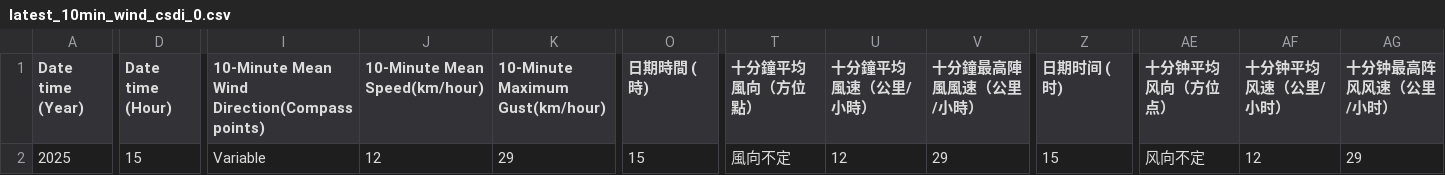
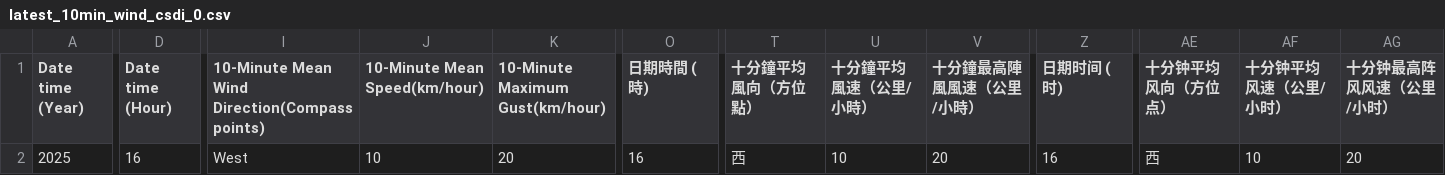
Before and after one commit to cysyiu/WeatherMap, a CSV file: Data/Wind_data/latest_10min_wind_csdi_0.csv, drawn as a sheet; only a part is shown, gaps mark what is left out; the diff names each change by its address in the sheet, - before the commit and + after, or states it on an @@ line.

```diff
--- a/Data/Wind_data/latest_10min_wind_csdi_0.csv
+++ b/Data/Wind_data/latest_10min_wind_csdi_0.csv
-D2 (Date time (Hour)): 15
+D2 (Date time (Hour)): 16
-I2: Variable
+I2: West
-J2 (10-Minute Mean Speed(km/hour)): 12
+J2 (10-Minute Mean Speed(km/hour)): 10
-K2 (10-Minute Maximum Gust(km/hour)): 29
+K2 (10-Minute Maximum Gust(km/hour)): 20
-O2 (日期時間 (時)): 15
+O2 (日期時間 (時)): 16
-T2 (十分鐘平均風向（方位點）): 風向不定
+T2 (十分鐘平均風向（方位點）): 西
-U2 (十分鐘平均風速（公里/小時）): 12
+U2 (十分鐘平均風速（公里/小時）): 10
-V2 (十分鐘最高陣風風速（公里/小時）): 29
+V2 (十分鐘最高陣風風速（公里/小時）): 20
-Z2 (日期时间 (时)): 15
+Z2 (日期时间 (时)): 16
-AE2 (十分钟平均风向（方位点）): 风向不定
+AE2 (十分钟平均风向（方位点）): 西
-AF2 (十分钟平均风速（公里/小时）): 12
+AF2 (十分钟平均风速（公里/小时）): 10
-AG2 (十分钟最高阵风风速（公里/小时）): 29
+AG2 (十分钟最高阵风风速（公里/小时）): 20
```
Also changed, not shown: Data/Wind_data/latest_10min_wind_csdi_16.csv, Data/Wind_data/latest_10min_wind_csdi_20.csv, 27 other files.
